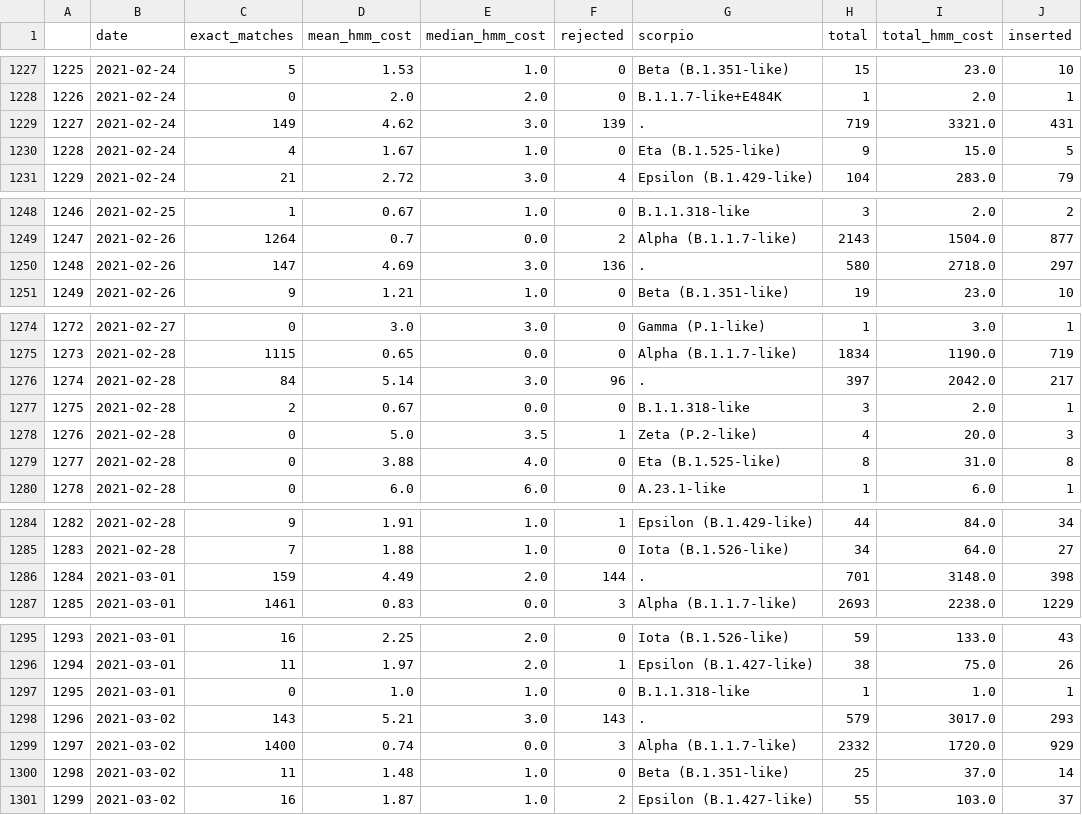
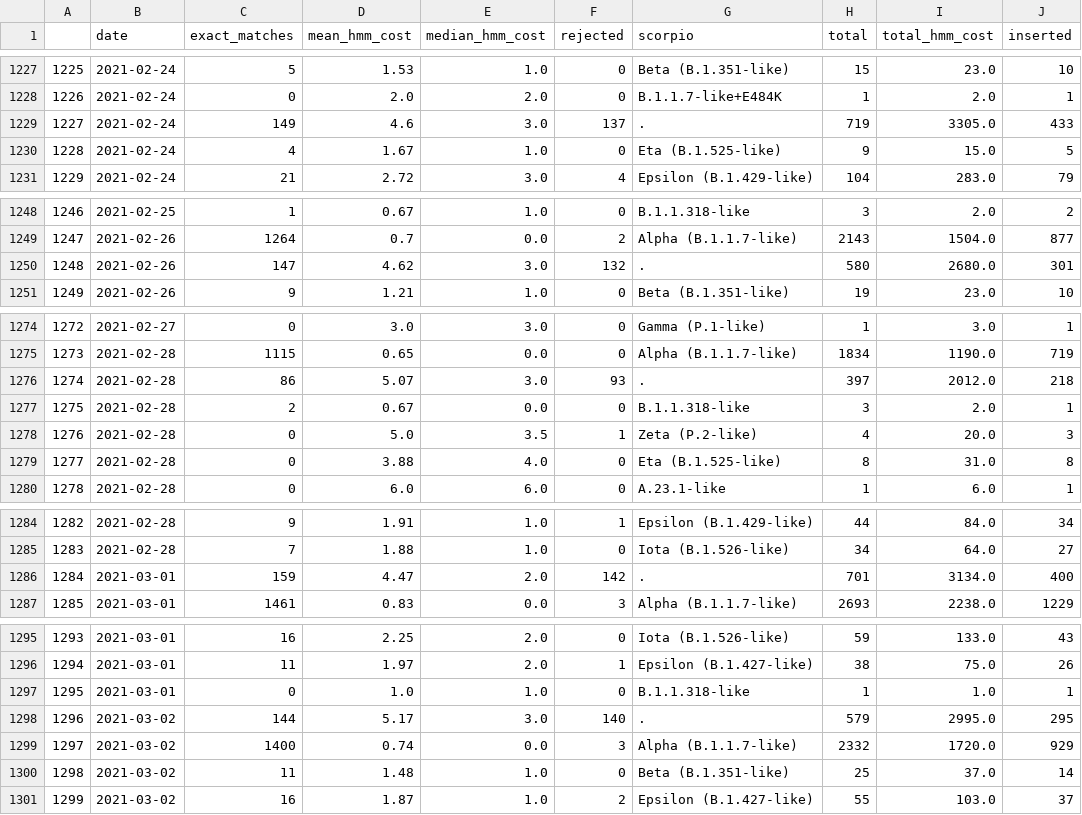
Before and after one commit to jeromekelleher/sc2ts-paper, a CSV file: arg_postprocessing/sc2ts_v2_2024-06-06_samples.csv, drawn as a sheet; only a part is shown, gaps mark what is left out; the diff covers the shown part only.

```diff
--- a/arg_postprocessing/sc2ts_v2_2024-06-06_samples.csv
+++ b/arg_postprocessing/sc2ts_v2_2024-06-06_samples.csv
@@ -1228,3 +1228,3 @@
 1226,2021-02-24,0,2.0,2.0,0,B.1.1.7-like+E484K,1,2.0,1
-1227,2021-02-24,149,4.62,3.0,139,.,719,3321.0,431
+1227,2021-02-24,149,4.6,3.0,137,.,719,3305.0,433
 1228,2021-02-24,4,1.67,1.0,0,Eta (B.1.525-like),9,15.0,5
@@ -1249,3 +1249,3 @@
 1247,2021-02-26,1264,0.7,0.0,2,Alpha (B.1.1.7-like),2143,1504.0,877
-1248,2021-02-26,147,4.69,3.0,136,.,580,2718.0,297
+1248,2021-02-26,147,4.62,3.0,132,.,580,2680.0,301
 1249,2021-02-26,9,1.21,1.0,0,Beta (B.1.351-like),19,23.0,10
@@ -1275,3 +1275,3 @@
 1273,2021-02-28,1115,0.65,0.0,0,Alpha (B.1.1.7-like),1834,1190.0,719
-1274,2021-02-28,84,5.14,3.0,96,.,397,2042.0,217
+1274,2021-02-28,86,5.07,3.0,93,.,397,2012.0,218
 1275,2021-02-28,2,0.67,0.0,0,B.1.1.318-like,3,2.0,1
@@ -1285,3 +1285,3 @@
 1283,2021-02-28,7,1.88,1.0,0,Iota (B.1.526-like),34,64.0,27
-1284,2021-03-01,159,4.49,2.0,144,.,701,3148.0,398
+1284,2021-03-01,159,4.47,2.0,142,.,701,3134.0,400
 1285,2021-03-01,1461,0.83,0.0,3,Alpha (B.1.1.7-like),2693,2238.0,1229
@@ -1297,3 +1297,3 @@
 1295,2021-03-01,0,1.0,1.0,0,B.1.1.318-like,1,1.0,1
-1296,2021-03-02,143,5.21,3.0,143,.,579,3017.0,293
+1296,2021-03-02,144,5.17,3.0,140,.,579,2995.0,295
 1297,2021-03-02,1400,0.74,0.0,3,Alpha (B.1.1.7-like),2332,1720.0,929
```
Also changed, not shown: 6 edited cells elsewhere in this file, arg_postprocessing/sc2ts_v2_2024-06-06_pr_pp_mp_aph_bps_pango_dated_3seq.csv, arg_postprocessing/sc2ts_v2_2024-06-06_pr_pp_mp_aph_bps_pango_dated_CovRecomb_output.csv, 5 other files.
